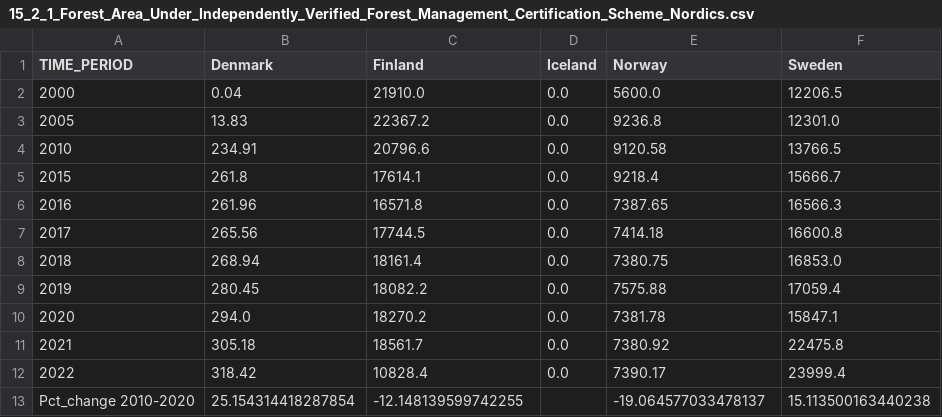
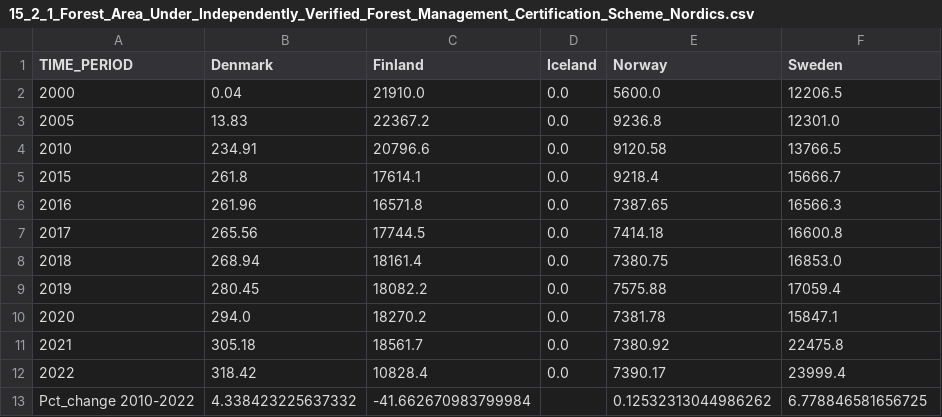
Before and after one commit to Qery-Data/SDG-Datatracker, a CSV file: data/15_2_1_Forest_Area_Under_Independently_Verified_Forest_Management_Certification_Scheme_Nordics.csv, drawn as a sheet.

```diff
--- a/data/15_2_1_Forest_Area_Under_Independently_Verified_Forest_Management_Certification_Scheme_Nordics.csv
+++ b/data/15_2_1_Forest_Area_Under_Independently_Verified_Forest_Management_Certification_Scheme_Nordics.csv
@@ -12,2 +12,2 @@ TIME_PERIOD,Denmark,Finland,Iceland,Norway,Sweden
 2022,318.42,10828.4,0.0,7390.17,23999.4
-Pct_change 2010-2020,25.154314418287854,-12.148139599742255,,-19.064577033478137,15.113500163440238
+Pct_change 2010-2022,4.338423225637332,-41.662670983799984,,0.12532313044986262,6.778846581656725
```
Also changed, not shown: data/15_2_1_Forest_Area_Under_Independently_Verified_Forest_Management_Certification_Scheme_World_SDG_Regions.csv, data/5_1_1_Legal_Frameworks_World_SDG_Regions.csv, 2 other files.
